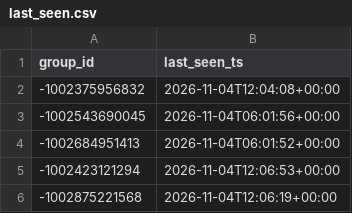
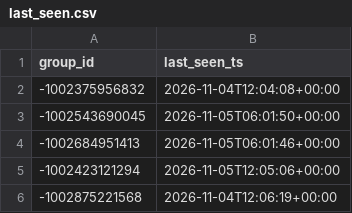
Before and after one commit to idanlasry/JobPulse-ai-scanner, a CSV file: data/last_seen.csv, drawn as a sheet.

```diff
--- a/data/last_seen.csv
+++ b/data/last_seen.csv
@@ -2,5 +2,5 @@ group_id,last_seen_ts
 -1002375956832,2026-11-04T12:04:08+00:00
--1002543690045,2026-11-04T06:01:56+00:00
--1002684951413,2026-11-04T06:01:52+00:00
--1002423121294,2026-11-04T12:06:53+00:00
+-1002543690045,2026-11-05T06:01:50+00:00
+-1002684951413,2026-11-05T06:01:46+00:00
+-1002423121294,2026-11-05T12:05:06+00:00
 -1002875221568,2026-11-04T12:06:19+00:00
```
Also changed, not shown: 1 other file.
